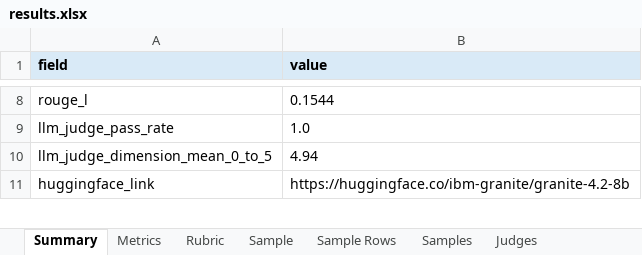
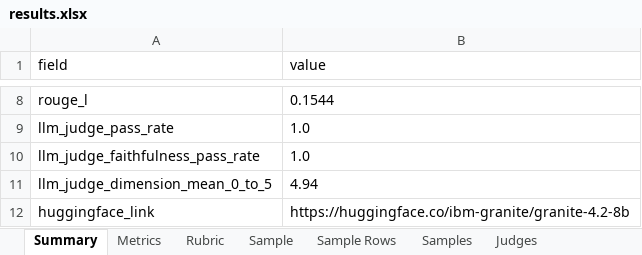
Before and after one commit to winstonestone/model_evaluation, an Excel workbook: tasks/summarization/ibm-granite-granite-4-2-8b/results.xlsx, sheet Summary, drawn as a sheet; only a part is shown, gaps mark what is left out; values as stored, in another font and other column widths than the file's, no borders; the diff names each change by its address in the sheet, - before the commit and + after, or states it on an @@ line.

Commit message:
Fix summarization judge contract and remove undeclared Qwen Safety score

```diff
--- a/tasks/summarization/ibm-granite-granite-4-2-8b/results.xlsx (sheet Summary)
+++ b/tasks/summarization/ibm-granite-granite-4-2-8b/results.xlsx (sheet Summary)
@@ A1:B1 fill: #D9EAF7 → none, bold: on → off @@
+row 10: llm_judge_faithfulness_pass_rate | 1.0
```
Also changed, not shown: sheet Sample, sheet Samples, sheet Judges, sheet Rubric, sheet Sample Rows, sheet Metrics, 4 other files.
